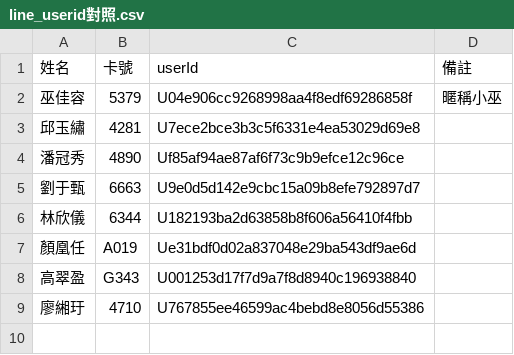
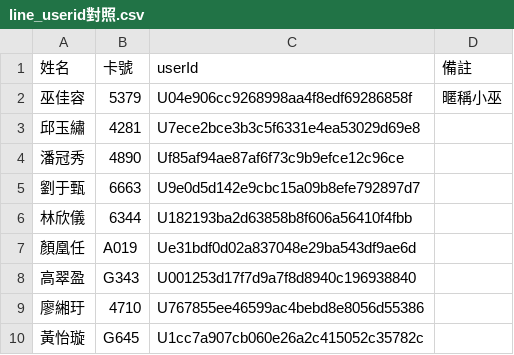
Before and after one commit to wgz5138/union-guide, a CSV file: 透析排班/line_userid對照.csv, drawn as a sheet.

```diff
--- a/透析排班/line_userid對照.csv
+++ b/透析排班/line_userid對照.csv
@@ -9 +9,2 @@
 廖緗玗,4710,U767855ee46599ac4bebd8e8056d55386,
+黃怡璇,G645,U1cc7a907cb060e26a2c415052c35782c,
```
